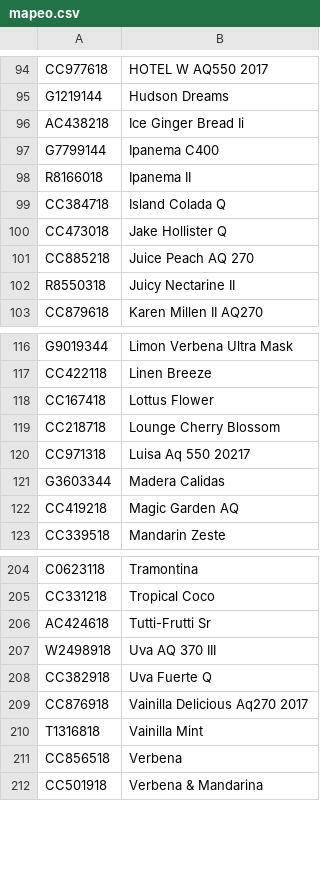
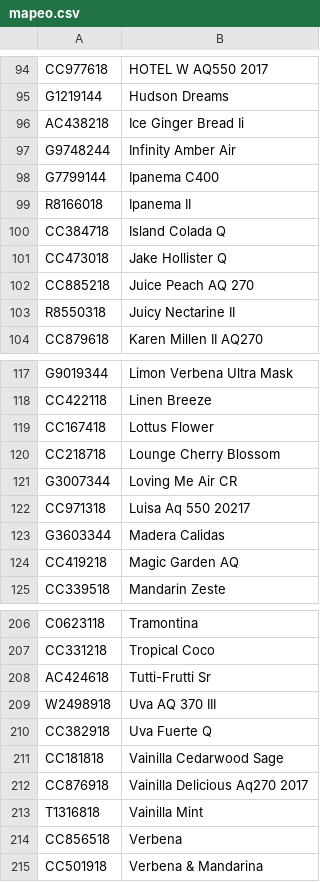
Before and after one commit to hdsp4/hojas, a CSV file: mapeo.csv, drawn as a sheet; only a part is shown, gaps mark what is left out; the diff names each change by its address in the sheet, - before the commit and + after, or states it on an @@ line.

```diff
--- a/mapeo.csv
+++ b/mapeo.csv
+row 97: G9748244 | Infinity Amber Air
+row 121: G3007344 | Loving Me Air CR
+row 211: CC181818 | Vainilla Cedarwood Sage
```
Also changed, not shown: pdfs/mapeo.csv, 4 other files.
